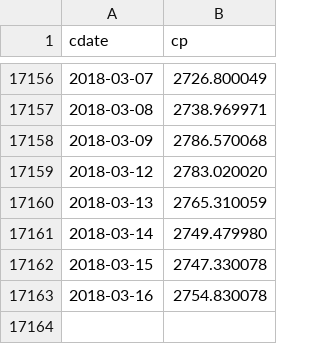
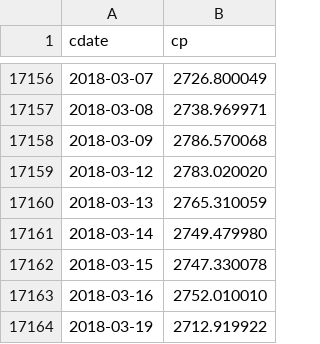
Before and after one commit to danbikle/reg4us_old, a CSV file: public/csv/gspc2.csv, drawn as a sheet; only a part is shown, gaps mark what is left out.

```diff
--- a/public/csv/gspc2.csv
+++ b/public/csv/gspc2.csv
@@ -17162,2 +17162,3 @@ cdate,cp
 2018-03-15,2747.330078
-2018-03-16,2754.830078
+2018-03-16,2752.010010
+2018-03-19,2712.919922
```
Also changed, not shown: public/csv/whatif.csv, 3 other files.
